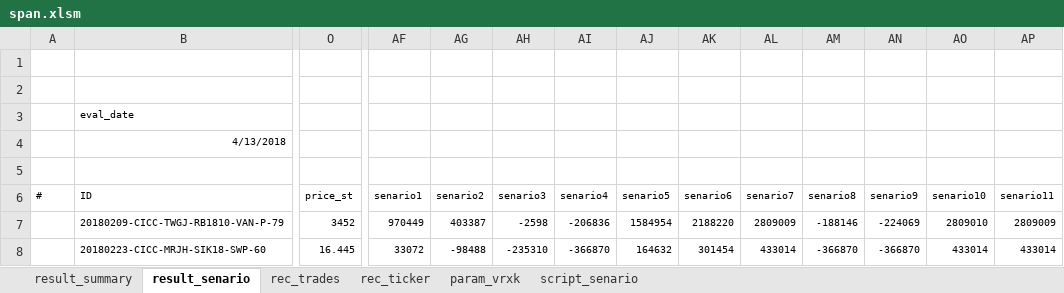
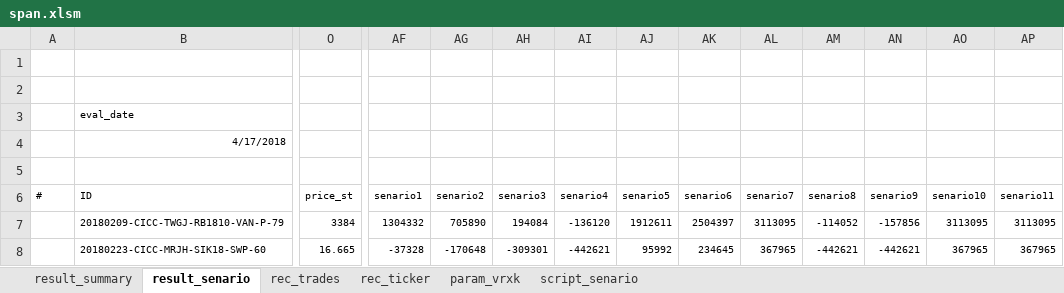
Before and after one commit to wusf/CmdtyOTC, an Excel workbook: project/span.xlsm, sheet result_senario, drawn as a sheet; only a part is shown, gaps mark what is left out; values as stored, in another font and other column widths than the file's, no borders; charts and pictures and table styles not drawn; the diff covers the shown part only; the diff names each change by its address in the sheet, - before the commit and + after, or states it on an @@ line.

```diff
--- a/project/span.xlsm (sheet result_senario)
+++ b/project/span.xlsm (sheet result_senario)
-B4 (ID): 4/13/2018
+B4 (ID): 4/17/2018
-O7 (price_st): 3452
+O7 (price_st): 3384
-AF7 (senario1): 970449
+AF7 (senario1): 1304332
-AG7 (senario2): 403387
+AG7 (senario2): 705890
-AH7 (senario3): -2598
+AH7 (senario3): 194084
-AI7 (senario4): -206836
+AI7 (senario4): -136120
-AJ7 (senario5): 1584954
+AJ7 (senario5): 1912611
-AK7 (senario6): 2188220
+AK7 (senario6): 2504397
-AL7 (senario7): 2809009
+AL7 (senario7): 3113095
-AM7 (senario8): -188146
+AM7 (senario8): -114052
-AN7 (senario9): -224069
+AN7 (senario9): -157856
-AO7 (senario10): 2809010
+AO7 (senario10): 3113095
-AP7 (senario11): 2809009
+AP7 (senario11): 3113095
-O8 (price_st): 16.445
+O8 (price_st): 16.665
-AF8 (senario1): 33072
+AF8 (senario1): -37328
-AG8 (senario2): -98488
+AG8 (senario2): -170648
-AH8 (senario3): -235310
+AH8 (senario3): -309301
-AI8 (senario4): -366870
+AI8 (senario4): -442621
-AJ8 (senario5): 164632
+AJ8 (senario5): 95992
-AK8 (senario6): 301454
+AK8 (senario6): 234645
-AL8 (senario7): 433014
+AL8 (senario7): 367965
-AM8 (senario8): -366870
+AM8 (senario8): -442621
-AN8 (senario9): -366870
+AN8 (senario9): -442621
-AO8 (senario10): 433014
+AO8 (senario10): 367965
-AP8 (senario11): 433014
+AP8 (senario11): 367965
```
Also changed, not shown: 3 added rows and 220 edited cells elsewhere in this sheet, sheet rec_ticker, sheet rec_trades, hidden cells, charts or pictures, trades_src.xlsx, 13 other files.
